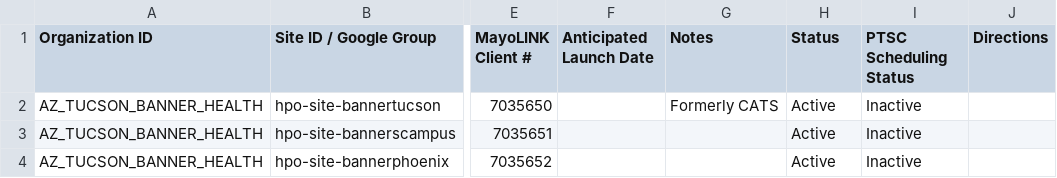
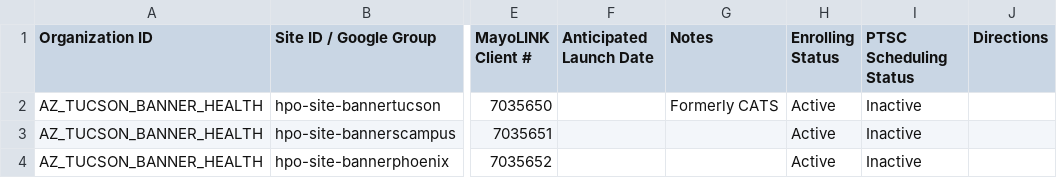
Before and after one commit to all-of-us/raw-data-repository, a CSV file: rest-api/data/sites.csv, drawn as a sheet; only a part is shown, gaps mark what is left out; the diff names each change by its address in the sheet, - before the commit and + after, or states it on an @@ line.

Commit message:
DA-556 change column header to enrolling status

```diff
--- a/rest-api/data/sites.csv
+++ b/rest-api/data/sites.csv
-H1: Status
+H1: Enrolling Status
```
Also changed, not shown: 1 other file.
